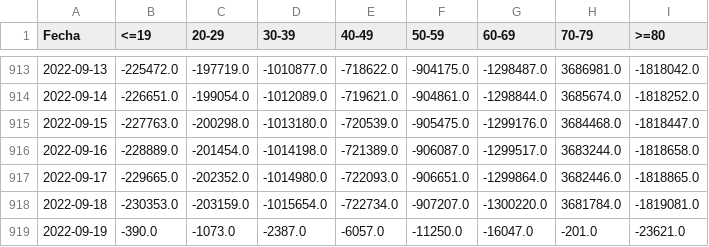
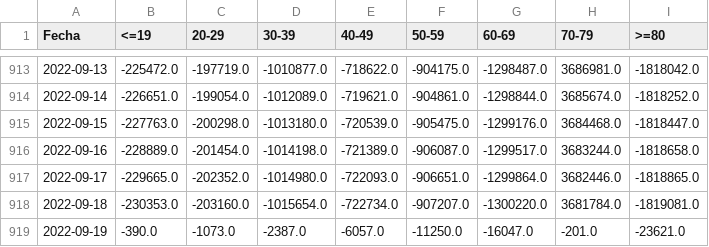
Before and after one commit to DLab/Analitica-Minsal, a CSV file: csv_output/Susceptibles.csv, drawn as a sheet; only a part is shown, gaps mark what is left out.

```diff
--- a/csv_output/Susceptibles.csv
+++ b/csv_output/Susceptibles.csv
@@ -917,3 +917,3 @@ Fecha,<=19,20-29,30-39,40-49,50-59,60-69,70-79,>=80
 2022-09-17,-229665.0,-202352.0,-1014980.0,-722093.0,-906651.0,-1299864.0,3682446.0,-1818865.0
-2022-09-18,-230353.0,-203159.0,-1015654.0,-722734.0,-907207.0,-1300220.0,3681784.0,-1819081.0
+2022-09-18,-230353.0,-203160.0,-1015654.0,-722734.0,-907207.0,-1300220.0,3681784.0,-1819081.0
 2022-09-19,-390.0,-1073.0,-2387.0,-6057.0,-11250.0,-16047.0,-201.0,-23621.0
```
Also changed, not shown: csv_output/CFR_edad_sexo_std.csv, csv_output/CFR_edad_sexo_std_10s.csv, 29 other files.
